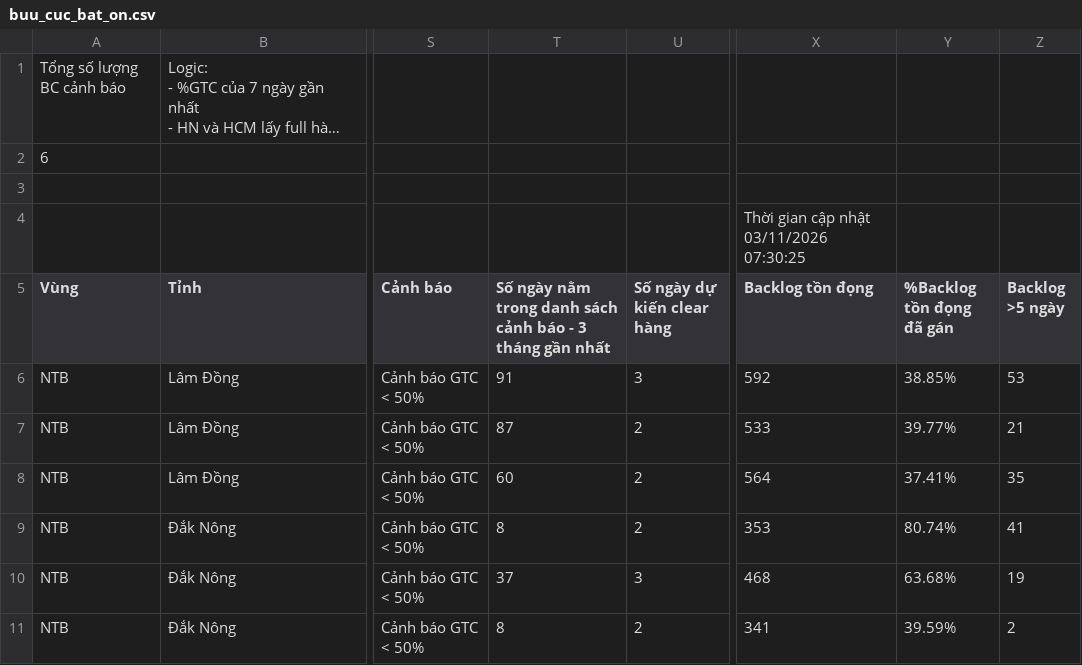
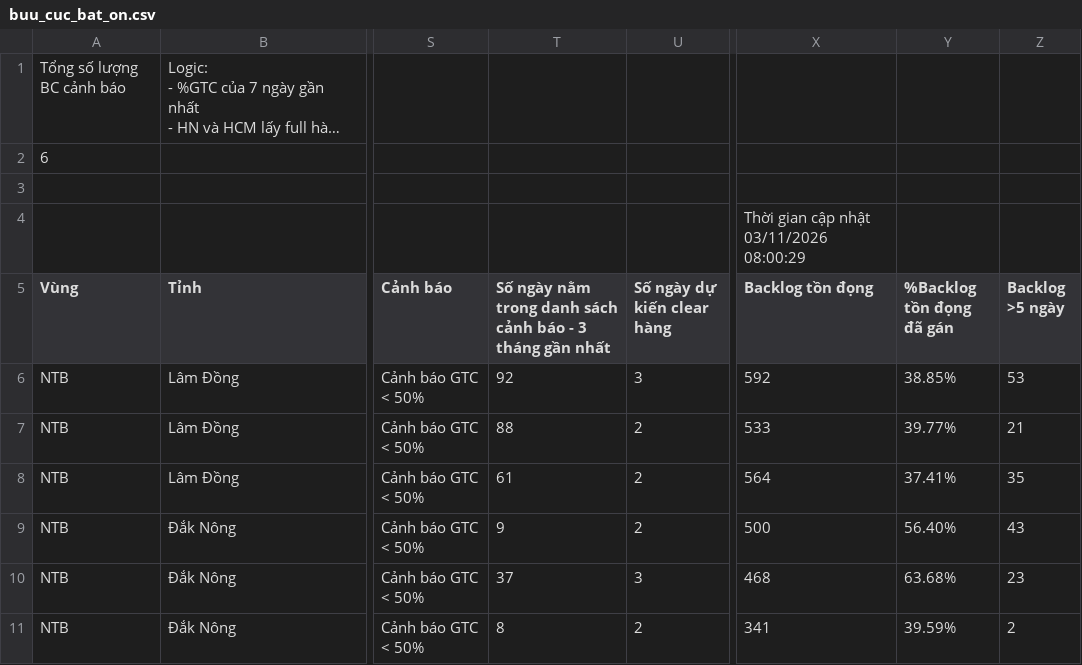
Before and after one commit to thuyntt2-creator/namtrungbo, a CSV file: buu_cuc_bat_on.csv, drawn as a sheet; only a part is shown, gaps mark what is left out; long unchanged cells end in …; the diff names each change by its address in the sheet, - before the commit and + after, or states it on an @@ line.

Commit message:
Auto update data NTB

```diff
--- a/buu_cuc_bat_on.csv
+++ b/buu_cuc_bat_on.csv
-X4 (Backlog tồn đọng): Thời gian cập nhật 03/11/2026 07:30:25
+X4 (Backlog tồn đọng): Thời gian cập nhật 03/11/2026 08:00:29
-T6: 91
+T6: 92
-T7: 87
+T7: 88
-T8: 60
+T8: 61
-T9: 8
+T9: 9
-X9 (Backlog tồn đọng): 353
+X9 (Backlog tồn đọng): 500
-Y9 (%Backlog tồn đọng đã gán): 80.74%
+Y9 (%Backlog tồn đọng đã gán): 56.40%
-Z9 (Backlog >5 ngày): 41
+Z9 (Backlog >5 ngày): 43
-Z10 (Backlog >5 ngày): 19
+Z10 (Backlog >5 ngày): 23
```
Also changed, not shown: 5 other files.
